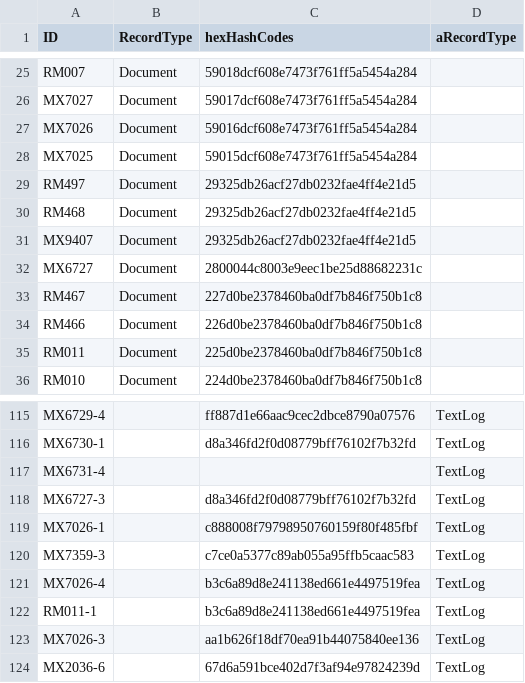
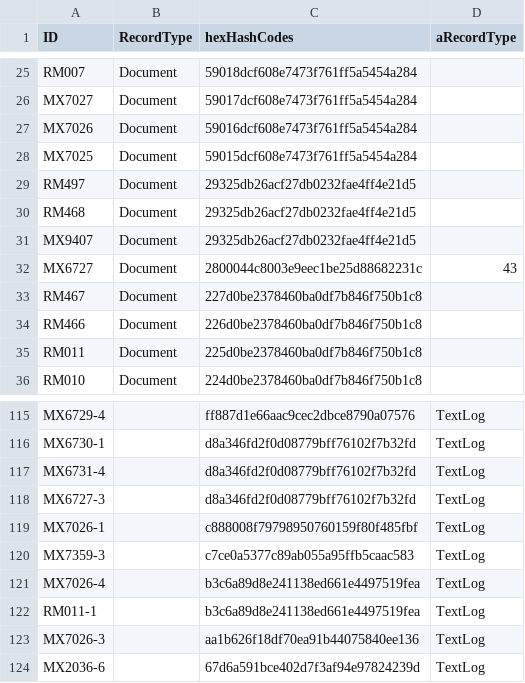
Before and after one commit to ameinias/archive-6, a CSV file: data/database-export-backup-1996FINAL._v2csv.csv, drawn as a sheet; only a part is shown, gaps mark what is left out.

```diff
--- a/data/database-export-backup-1996FINAL._v2csv.csv
+++ b/data/database-export-backup-1996FINAL._v2csv.csv
@@ -31,3 +31,3 @@ RM468,Document,29325db26acf27db0232fae4ff4e21d5 ,
 MX9407,Document,29325db26acf27db0232fae4ff4e21d5 ,
-MX6727,Document,2800044c8003e9eec1be25d88682231c,
+MX6727,Document,2800044c8003e9eec1be25d88682231c,43
 RM467,Document,227d0be2378460ba0df7b846f750b1c8 ,
@@ -116,3 +116,3 @@ MX6729-4,,ff887d1e66aac9cec2dbce8790a07576,TextLog
 MX6730-1,,d8a346fd2f0d08779bff76102f7b32fd,TextLog
-MX6731-4,,,TextLog
+MX6731-4,,d8a346fd2f0d08779bff76102f7b32fd,TextLog
 MX6727-3,,d8a346fd2f0d08779bff76102f7b32fd,TextLog
```
Also changed, not shown: 9 other files.
